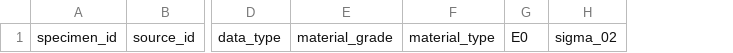
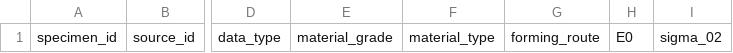
Before and after one commit to ikerdecimavilla/MSc-Dissertation-124, a CSV file: data/master_dataset.csv, drawn as a sheet; only a part is shown, gaps mark what is left out; the diff names each change by its address in the sheet, - before the commit and + after, or states it on an @@ line.

Commit message:
added forming_route to master_dataset.csv

```diff
--- a/data/master_dataset.csv
+++ b/data/master_dataset.csv
+column G, row 1: forming_route
```
